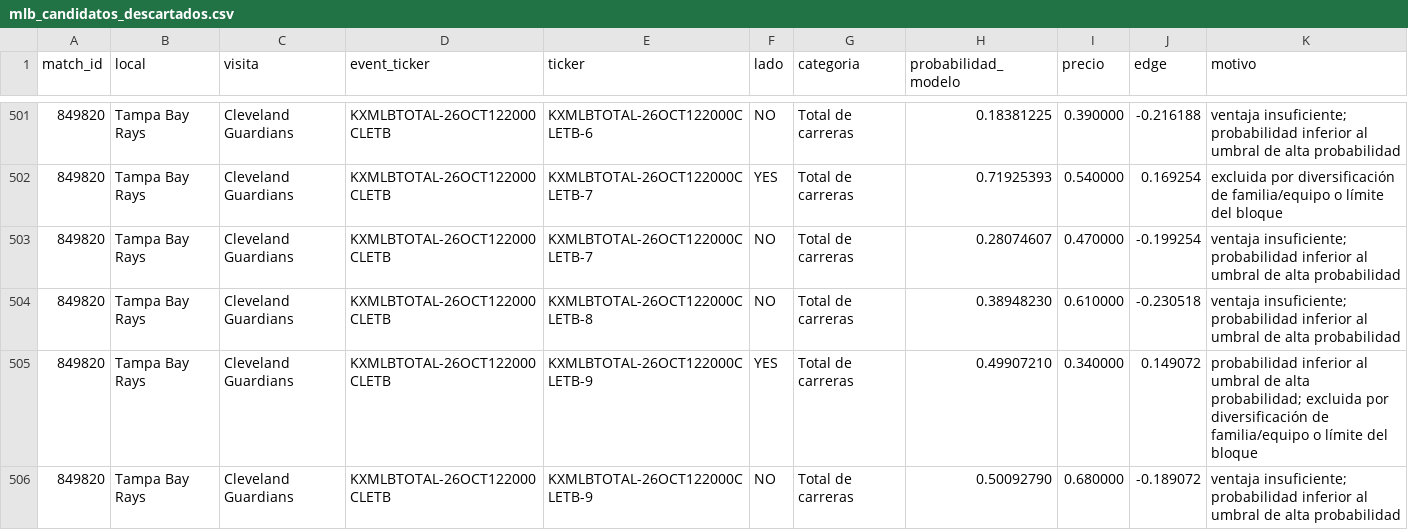
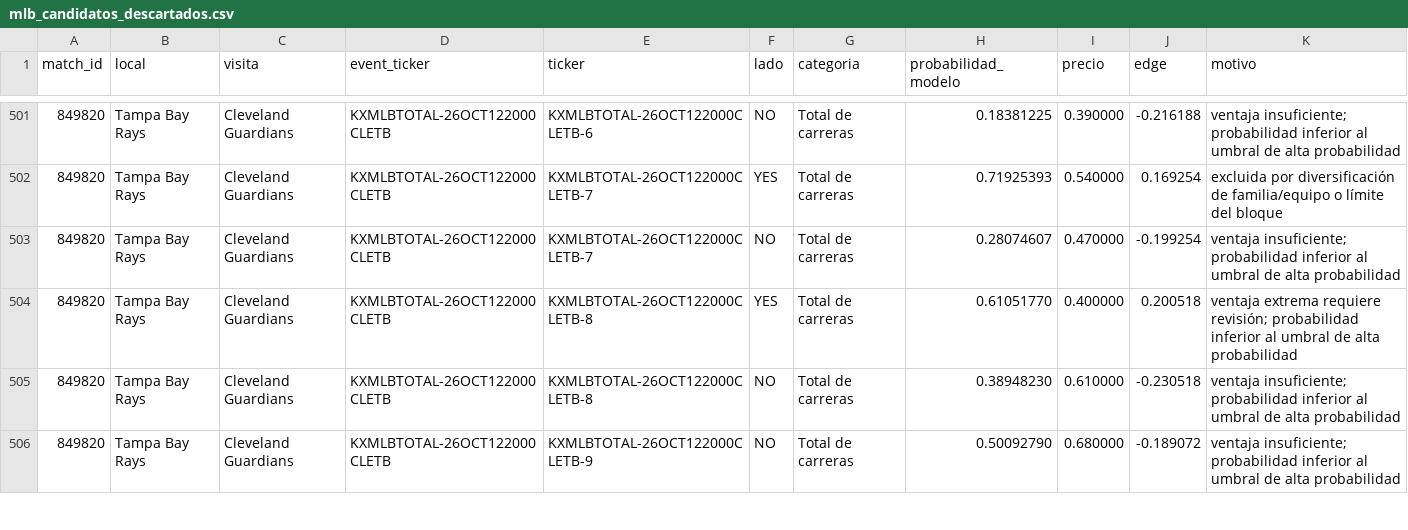
Before and after one commit to fall2606/predicciones, a CSV file: mlb_candidatos_descartados.csv, drawn as a sheet; only a part is shown, gaps mark what is left out; the diff covers the shown part only.

```diff
--- a/mlb_candidatos_descartados.csv
+++ b/mlb_candidatos_descartados.csv
@@ -503,4 +503,4 @@ match_id,local,visita,event_ticker,ticker,lado,categoria,probabilidad_modelo,pre
 849820,Tampa Bay Rays,Cleveland Guardians,KXMLBTOTAL-26OCT122000CLETB,KXMLBTOTAL-26OCT122000CLETB-7,NO,Total de carreras,0.28074607,0.470000,-0.199254,ventaja insuficiente; probabilidad inferior al umbral de alta probabilidad
+849820,Tampa Bay Rays,Cleveland Guardians,KXMLBTOTAL-26OCT122000CLETB,KXMLBTOTAL-26OCT122000CLETB-8,YES,Total de carreras,0.61051770,0.400000,0.200518,ventaja extrema requiere revisión; probabilidad inferior al umbral de alta probabilidad
 849820,Tampa Bay Rays,Cleveland Guardians,KXMLBTOTAL-26OCT122000CLETB,KXMLBTOTAL-26OCT122000CLETB-8,NO,Total de carreras,0.38948230,0.610000,-0.230518,ventaja insuficiente; probabilidad inferior al umbral de alta probabilidad
-849820,Tampa Bay Rays,Cleveland Guardians,KXMLBTOTAL-26OCT122000CLETB,KXMLBTOTAL-26OCT122000CLETB-9,YES,Total de carreras,0.49907210,0.340000,0.149072,probabilidad inferior al umbral de alta probabilidad; excluida por diversificación de familia/equipo o límite del bloque
 849820,Tampa Bay Rays,Cleveland Guardians,KXMLBTOTAL-26OCT122000CLETB,KXMLBTOTAL-26OCT122000CLETB-9,NO,Total de carreras,0.50092790,0.680000,-0.189072,ventaja insuficiente; probabilidad inferior al umbral de alta probabilidad
```
Also changed, not shown: 1 added row, 1 removed row and 34 edited cells elsewhere in this file, auditoria_calidad_actual.csv, auditoria_reconciliacion_actual.csv, 4 other files.
